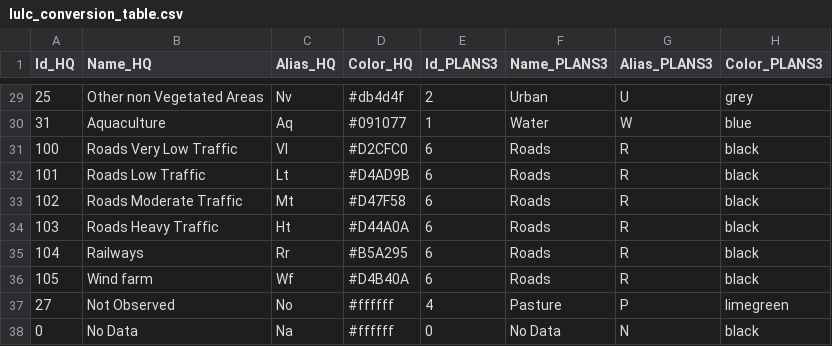
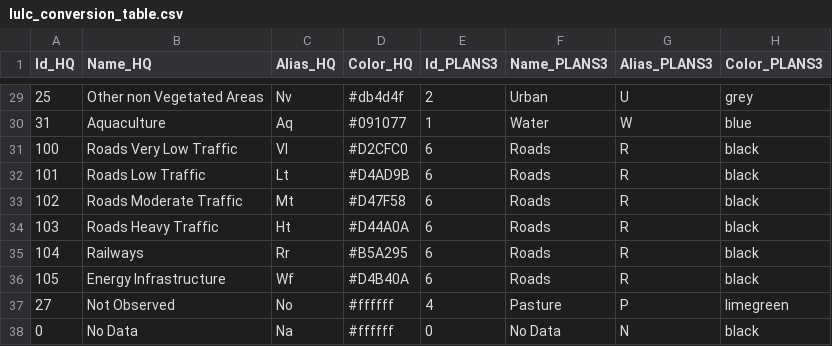
Before and after one commit to ipo-exe/mes_br, a CSV file: lulc_conversion_table.csv, drawn as a sheet; only a part is shown, gaps mark what is left out; the diff names each change by its address in the sheet, - before the commit and + after, or states it on an @@ line.

```diff
--- a/lulc_conversion_table.csv
+++ b/lulc_conversion_table.csv
-B36 (Name_HQ): Wind farm
+B36 (Name_HQ): Energy Infrastructure
```
Also changed, not shown: 6 other files.
